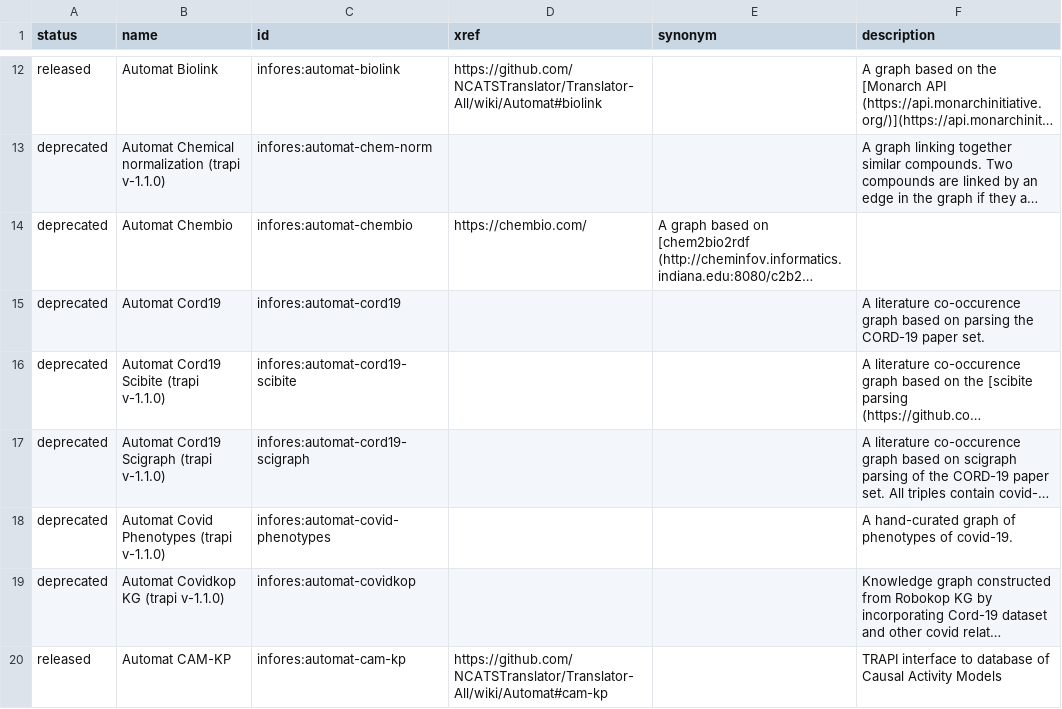
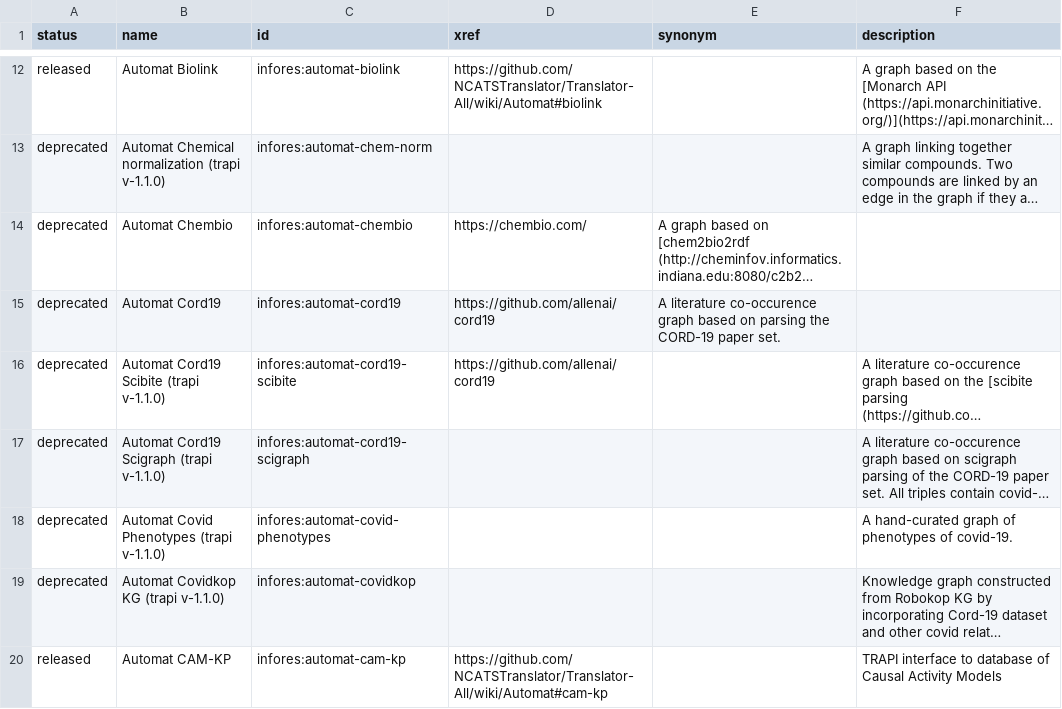
Before and after one commit to biolink/biolink-model, a TSV file: infores_catalog_nodes.tsv, drawn as a sheet; only a part is shown, gaps mark what is left out; long unchanged cells end in …; the diff names each change by its address in the sheet, - before the commit and + after, or states it on an @@ line.

```diff
--- a/infores_catalog_nodes.tsv
+++ b/infores_catalog_nodes.tsv
-D15:D16 (xref): (empty)
+D15:D16 (xref): https://github.com/allenai/cord19
-E15 (synonym): (empty)
+E15 (synonym): A literature co-occurence graph based on parsing the CORD-19 paper set.
-F15 (description): A literature co-occurence graph based on parsing the CORD-19 paper set.
+F15 (description): (empty)
```
